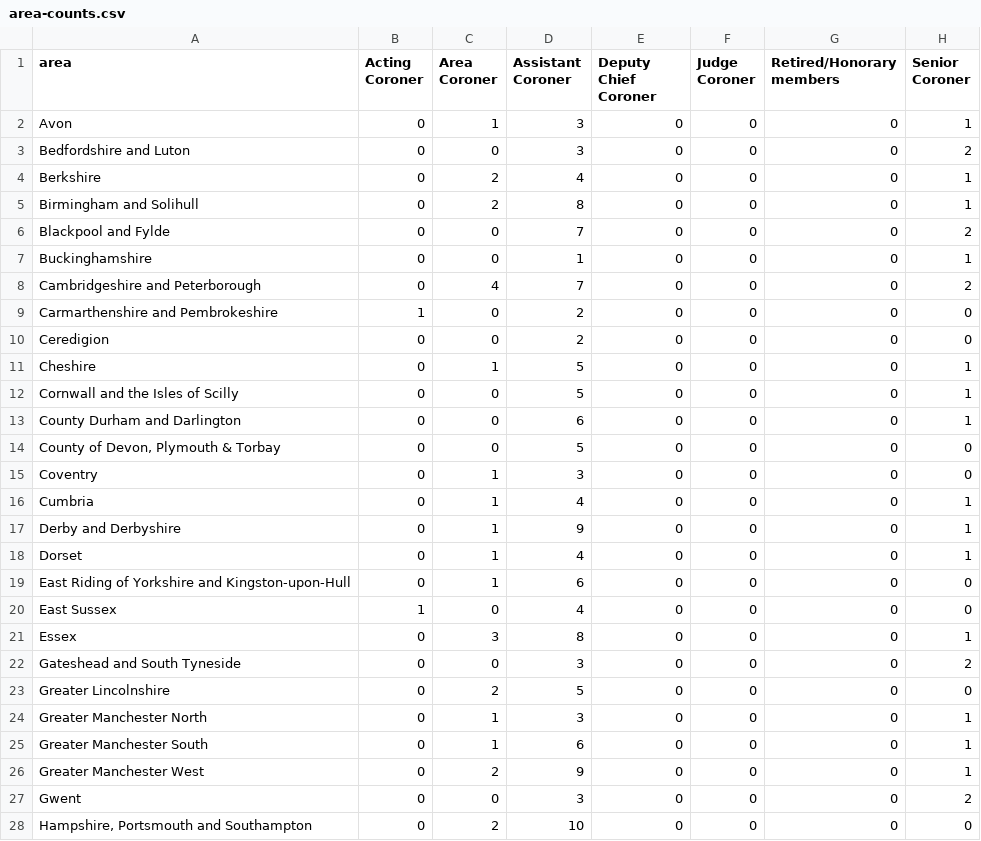
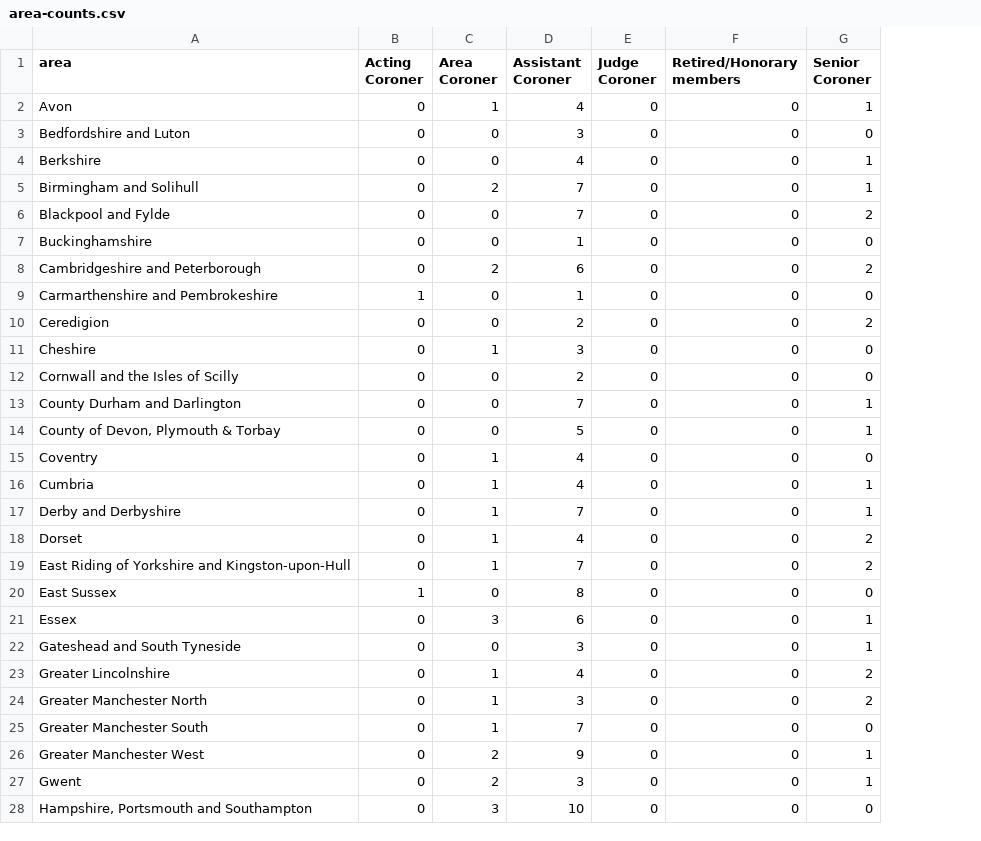
Before and after one commit to Mr-Helpful/preventable-deaths-scraper, a CSV file: src/analyse/counts/data/name/area-counts.csv, drawn as a sheet; only a part is shown; removed rows and columns are numbered as before the commit, all else as after; the diff covers the shown part only; the diff names each change by its address in the sheet, - before the commit and + after, or states it on an @@ line.

```diff
--- a/src/analyse/counts/data/name/area-counts.csv
+++ b/src/analyse/counts/data/name/area-counts.csv
-column E (Deputy Chief Coroner), rows 2-28: all 0
-D2 (Assistant Coroner): 3
+D2 (Assistant Coroner): 4
-G3 (Senior Coroner): 2
+G3 (Senior Coroner): 0
-C4 (Area Coroner): 2
+C4 (Area Coroner): 0
-D5 (Assistant Coroner): 8
+D5 (Assistant Coroner): 7
-G7 (Senior Coroner): 1
+G7 (Senior Coroner): 0
-C8 (Area Coroner): 4
+C8 (Area Coroner): 2
-D8 (Assistant Coroner): 7
+D8 (Assistant Coroner): 6
-D9 (Assistant Coroner): 2
+D9 (Assistant Coroner): 1
-G10 (Senior Coroner): 0
+G10 (Senior Coroner): 2
-D11 (Assistant Coroner): 5
+D11 (Assistant Coroner): 3
-G11:G12 (Senior Coroner): 1
+G11:G12 (Senior Coroner): 0
-D12 (Assistant Coroner): 5
+D12 (Assistant Coroner): 2
-D13 (Assistant Coroner): 6
+D13 (Assistant Coroner): 7
-G14 (Senior Coroner): 0
+G14 (Senior Coroner): 1
-D15 (Assistant Coroner): 3
+D15 (Assistant Coroner): 4
-D17 (Assistant Coroner): 9
+D17 (Assistant Coroner): 7
-G18 (Senior Coroner): 1
+G18 (Senior Coroner): 2
-D19 (Assistant Coroner): 6
+D19 (Assistant Coroner): 7
-G19 (Senior Coroner): 0
+G19 (Senior Coroner): 2
-D20 (Assistant Coroner): 4
+D20 (Assistant Coroner): 8
-D21 (Assistant Coroner): 8
+D21 (Assistant Coroner): 6
-G22 (Senior Coroner): 2
+G22 (Senior Coroner): 1
-C23 (Area Coroner): 2
+C23 (Area Coroner): 1
-D23 (Assistant Coroner): 5
+D23 (Assistant Coroner): 4
-G23 (Senior Coroner): 0
+G23 (Senior Coroner): 2
-G24 (Senior Coroner): 1
+G24 (Senior Coroner): 2
-D25 (Assistant Coroner): 6
+D25 (Assistant Coroner): 7
-G25 (Senior Coroner): 1
+G25 (Senior Coroner): 0
-C27 (Area Coroner): 0
+C27 (Area Coroner): 2
-G27 (Senior Coroner): 2
+G27 (Senior Coroner): 1
-C28 (Area Coroner): 2
+C28 (Area Coroner): 3
```
Also changed, not shown: 1 added row, 1 removed row and 54 edited cells elsewhere in this file, src/analyse/counts/data/name/name-years.csv, src/analyse/counts/data/sent/name-statuses.csv, 23 other files.
